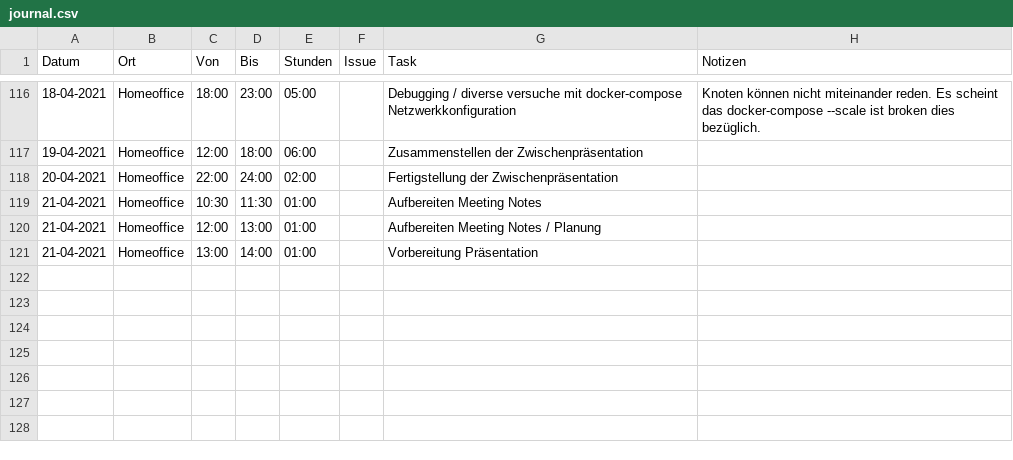
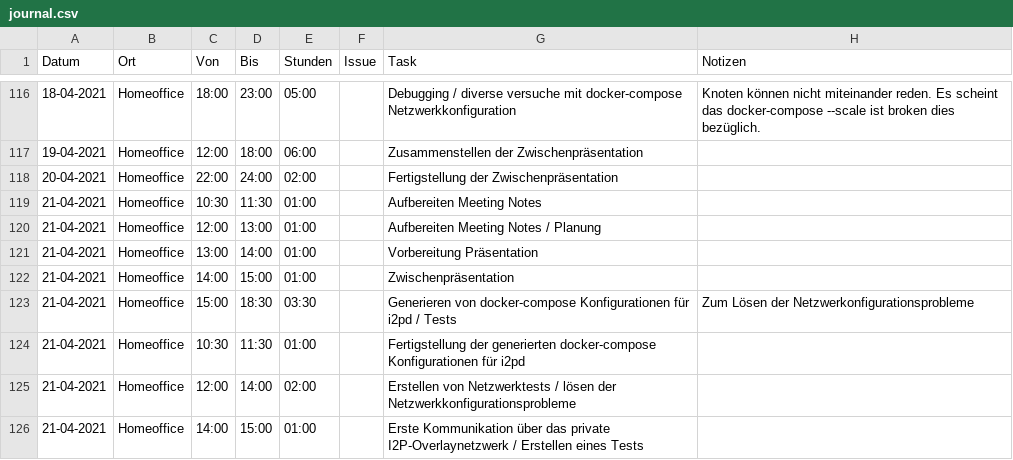
Before and after one commit to mkuettel/BA, a CSV file: include/journal.csv, drawn as a sheet; only a part is shown, gaps mark what is left out.

Commit message:
update journal

```diff
--- a/include/journal.csv
+++ b/include/journal.csv
@@ -121 +121,6 @@ Datum      ,Ort      ,Von  ,Bis  ,Stunden,Issue              ,Task
 21-04-2021,Homeoffice,13:00,14:00,   01:00,                  ,Vorbereitung Präsentation                                                         ,
+21-04-2021,Homeoffice,14:00,15:00,   01:00,                  ,Zwischenpräsentation                                                              ,
+21-04-2021,Homeoffice,15:00,18:30,   03:30,                  ,Generieren von docker-compose Konfigurationen für i2pd / Tests                    ,Zum Lösen der Netzwerkonfigurationsprobleme
+21-04-2021,Homeoffice,10:30,11:30,   01:00,                  ,Fertigstellung der generierten docker-compose Konfigurationen für i2pd            ,
+21-04-2021,Homeoffice,12:00,14:00,   02:00,                  ,Erstellen von Netzwerktests / lösen der Netzwerkkonfigurationsprobleme            ,
+21-04-2021,Homeoffice,14:00,15:00,   01:00,                  ,Erste Kommunikation über das private I2P-Overlaynetzwerk / Erstellen eines Tests  ,
```
